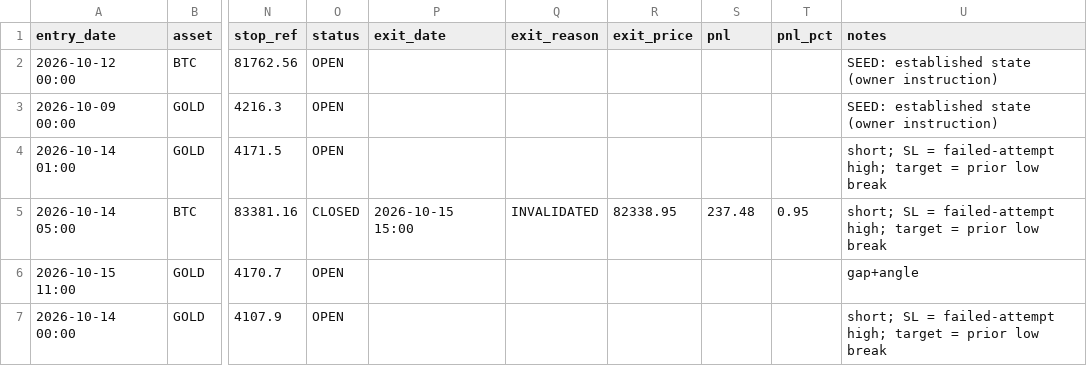
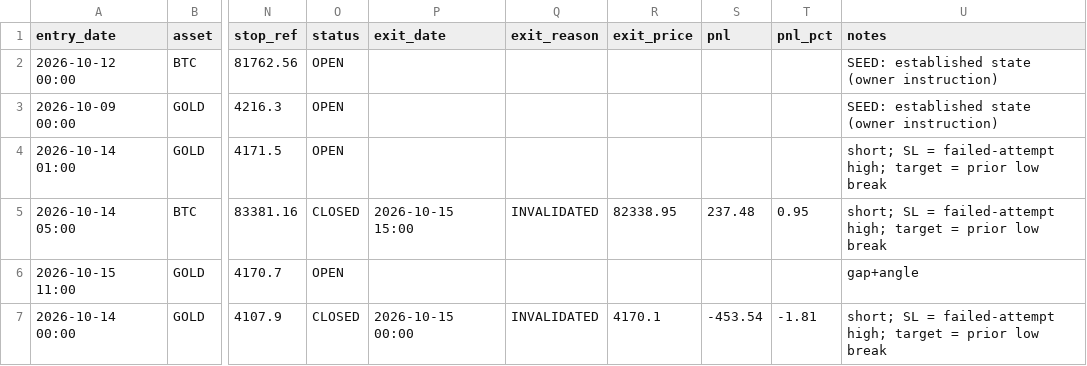
Before and after one commit to anilsahu89/My-world, a CSV file: scanners/papertrades/hm_btc_gold_trades.csv, drawn as a sheet; only a part is shown, gaps mark what is left out; the diff names each change by its address in the sheet, - before the commit and + after, or states it on an @@ line.

```diff
--- a/scanners/papertrades/hm_btc_gold_trades.csv
+++ b/scanners/papertrades/hm_btc_gold_trades.csv
-O7 (status): OPEN
+O7 (status): CLOSED
-P7 (exit_date): (empty)
+P7 (exit_date): 2026-10-15 00:00
-Q7 (exit_reason): (empty)
+Q7 (exit_reason): INVALIDATED
-R7 (exit_price): (empty)
+R7 (exit_price): 4170.1
-S7 (pnl): (empty)
+S7 (pnl): -453.54
-T7 (pnl_pct): (empty)
+T7 (pnl_pct): -1.81
```
Also changed, not shown: 2 other files.
